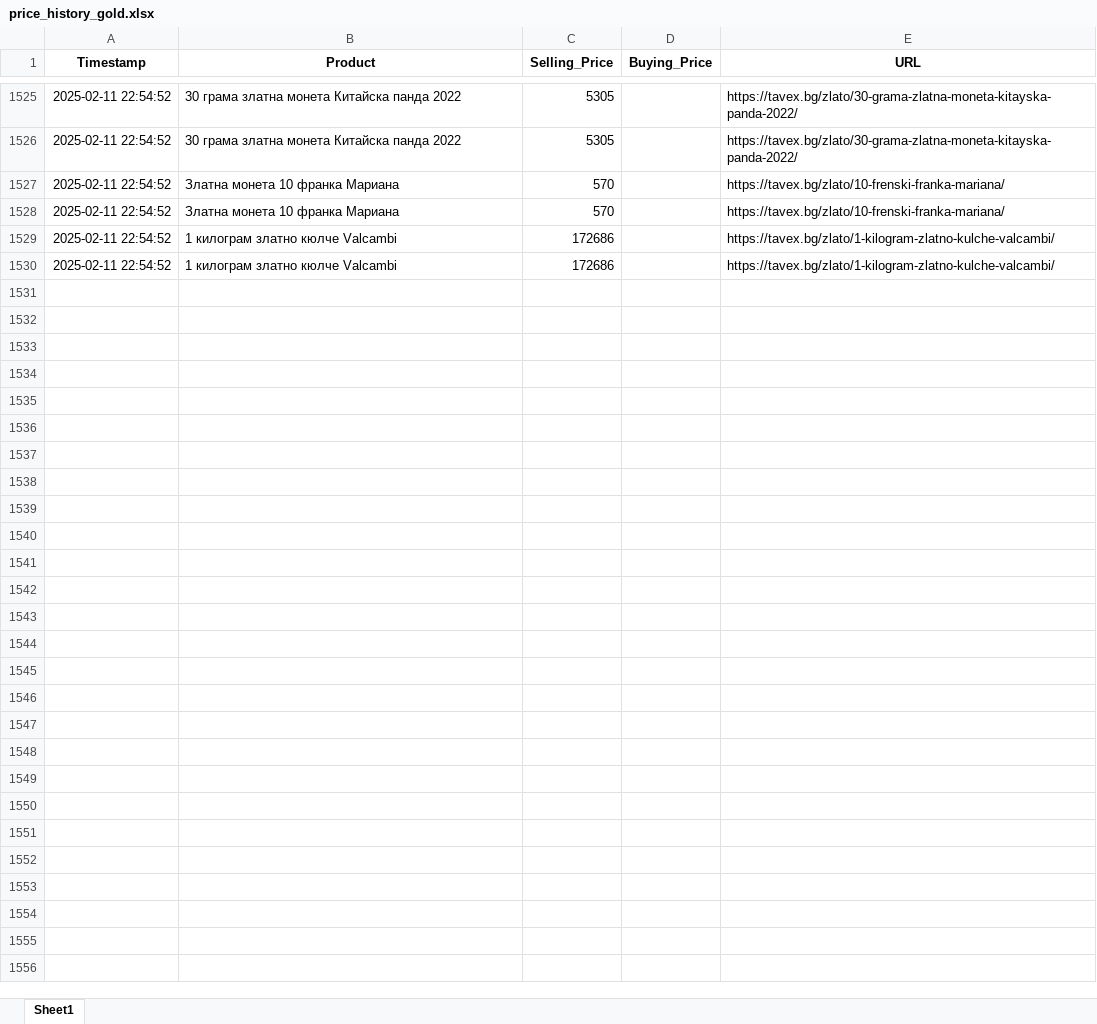
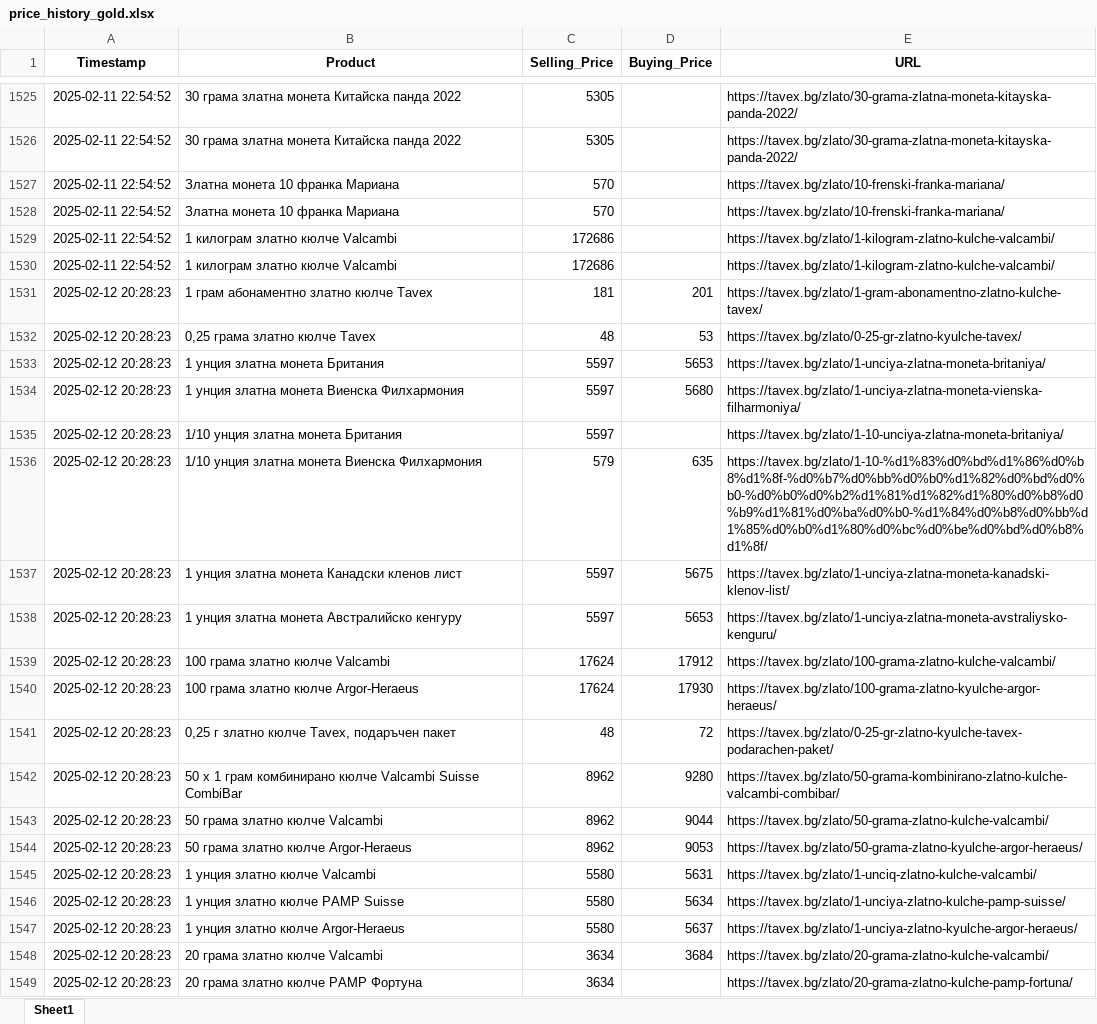
Before and after one commit to Karoserov/web_scraper, an Excel workbook: price_history_gold.xlsx, sheet Sheet1, drawn as a sheet; only a part is shown, gaps mark what is left out; values as stored, in another font and other column widths than the file's, no borders; the diff covers the shown part only; the diff names each change by its address in the sheet, - before the commit and + after, or states it on an @@ line.

Commit message:
New report 12 02 2025 plus fixing tsaving the products twice in the sheet.

```diff
--- a/price_history_gold.xlsx (sheet Sheet1)
+++ b/price_history_gold.xlsx (sheet Sheet1)
+row 1531: 2025-02-12 20:28:23 | 1 грам абонаментно златно кюлче Tavex | 181 | 201 | https://tavex.bg/zlato/1-gram-abonamentno-zlatno-kulche-tavex/
+row 1532: 2025-02-12 20:28:23 | 0,25 грама златно кюлче Tavex | 48 | 53 | https://tavex.bg/zlato/0-25-gr-zlatno-kyulche-tavex/
+row 1533: 2025-02-12 20:28:23 | 1 унция златна монета Британия | 5597 | 5653 | https://tavex.bg/zlato/1-unciya-zlatna-moneta-britaniya/
+row 1534: 2025-02-12 20:28:23 | 1 унция златна монета Виенска Филхармония | 5597 | 5680 | https://tavex.bg/zlato/1-unciya-zlatna-moneta-vienska-filharmoniya/
+row 1535: 2025-02-12 20:28:23 | 1/10 унция златна монета Британия | 5597 |  | https://tavex.bg/zlato/1-10-unciya-zlatna-moneta-britaniya/
+row 1536: 2025-02-12 20:28:23 | 1/10 унция златна монета Виенска Филхармония | 579 | 635 | https://tavex.bg/zlato/1-10-%d1%83%d0%bd%d1%86%d0%b8%d1%8f-%d0%b7%d0%bb%d0%b0%d1%82%d0%bd%d0%b0-%d0%b0%d0%b2%d1%81%d1%82%d1%80%d0%b8%d0%b9%d1%81%d0%ba%d0%b0-%d1%84%d0%b8%d0%bb%d1%85%d0%b0%d1%80%d0%bc%d0%be%d0%bd%d0%b8%d1%8f/
+row 1537: 2025-02-12 20:28:23 | 1 унция златна монета Канадски кленов лист | 5597 | 5675 | https://tavex.bg/zlato/1-unciya-zlatna-moneta-kanadski-klenov-list/
+row 1538: 2025-02-12 20:28:23 | 1 унция златна монета Австралийско кенгуру | 5597 | 5653 | https://tavex.bg/zlato/1-unciya-zlatna-moneta-avstraliysko-kenguru/
+row 1539: 2025-02-12 20:28:23 | 100 грама златно кюлче Valcambi | 17624 | 17912 | https://tavex.bg/zlato/100-grama-zlatno-kulche-valcambi/
+row 1540: 2025-02-12 20:28:23 | 100 грама златно кюлче Argor-Heraeus | 17624 | 17930 | https://tavex.bg/zlato/100-grama-zlatno-kyulche-argor-heraeus/
+row 1541: 2025-02-12 20:28:23 | 0,25 г златно кюлче Tavex, подаръчен пакет | 48 | 72 | https://tavex.bg/zlato/0-25-gr-zlatno-kyulche-tavex-podarachen-paket/
+row 1542: 2025-02-12 20:28:23 | 50 x 1 грам комбинирано кюлче Valcambi Suisse CombiBar | 8962 | 9280 | https://tavex.bg/zlato/50-grama-kombinirano-zlatno-kulche-valcambi-combibar/
+row 1543: 2025-02-12 20:28:23 | 50 грама златно кюлче Valcambi | 8962 | 9044 | https://tavex.bg/zlato/50-grama-zlatno-kulche-valcambi/
+row 1544: 2025-02-12 20:28:23 | 50 грама златно кюлче Argor-Heraeus | 8962 | 9053 | https://tavex.bg/zlato/50-grama-zlatno-kyulche-argor-heraeus/
+row 1545: 2025-02-12 20:28:23 | 1 унция златно кюлче Valcambi | 5580 | 5631 | https://tavex.bg/zlato/1-unciq-zlatno-kulche-valcambi/
+row 1546: 2025-02-12 20:28:23 | 1 унция златно кюлче PAMP Suisse | 5580 | 5634 | https://tavex.bg/zlato/1-unciya-zlatno-kulche-pamp-suisse/
+row 1547: 2025-02-12 20:28:23 | 1 унция златно кюлче Argor-Heraeus | 5580 | 5637 | https://tavex.bg/zlato/1-unciya-zlatno-kyulche-argor-heraeus/
+row 1548: 2025-02-12 20:28:23 | 20 грама златно кюлче Valcambi | 3634 | 3684 | https://tavex.bg/zlato/20-grama-zlatno-kulche-valcambi/
+row 1549: 2025-02-12 20:28:23 | 20 грама златно кюлче PAMP Фортуна | 3634 |  | https://tavex.bg/zlato/20-grama-zlatno-kulche-pamp-fortuna/
```
Also changed, not shown: 120 added rows elsewhere in this sheet, price_history_silver.xlsx, 3 other files.
